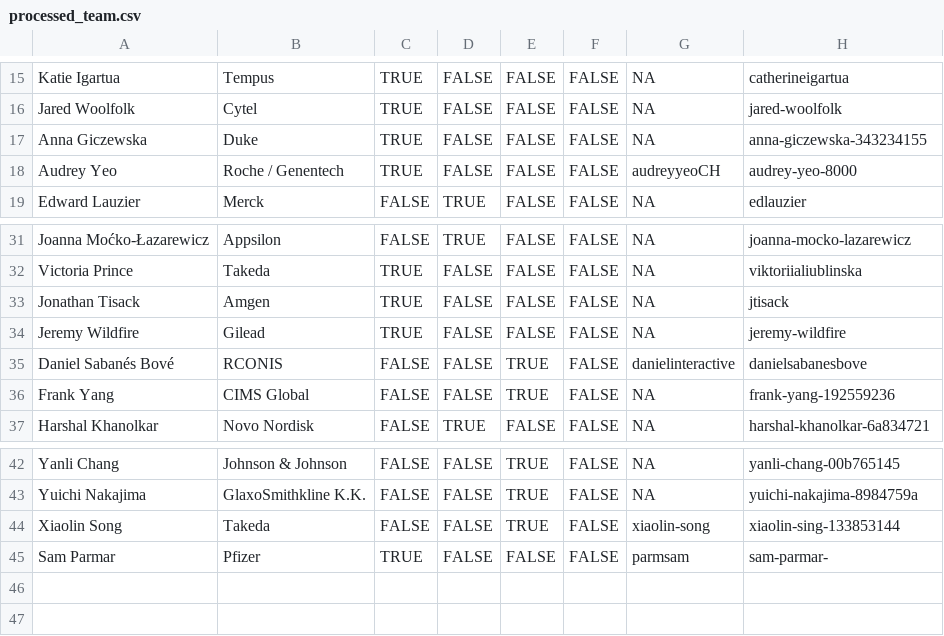
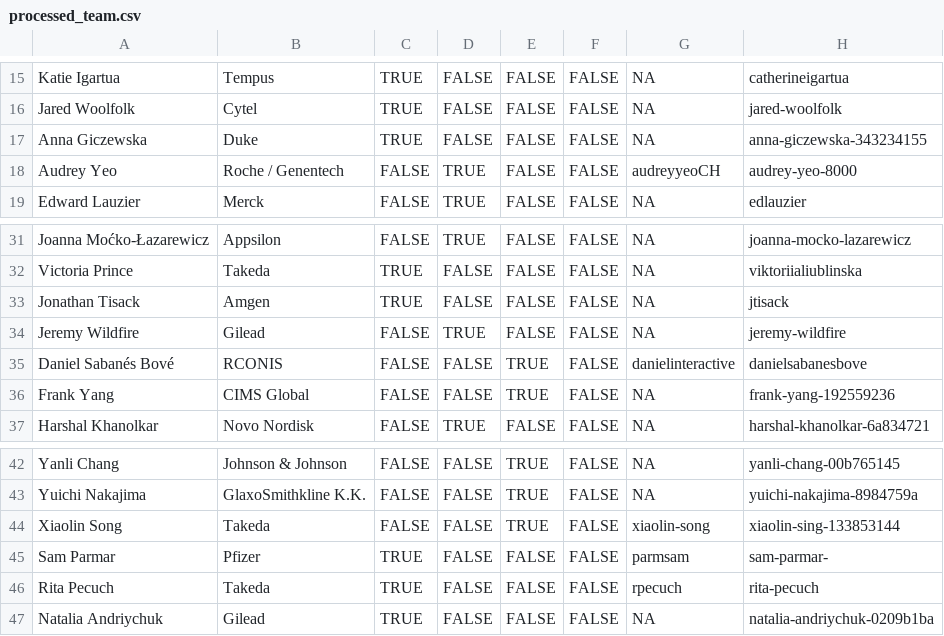
Before and after one commit to rinpharma/data-pipelines, a CSV file: output/processed_team.csv, drawn as a sheet; only a part is shown, gaps mark what is left out.

```diff
--- a/output/processed_team.csv
+++ b/output/processed_team.csv
@@ -17,3 +17,3 @@
 "Anna Giczewska","Duke",TRUE,FALSE,FALSE,FALSE,NA,"anna-giczewska-343234155"
-"Audrey Yeo","Roche / Genentech",TRUE,FALSE,FALSE,FALSE,"audreyyeoCH","audrey-yeo-8000"
+"Audrey Yeo","Roche / Genentech",FALSE,TRUE,FALSE,FALSE,"audreyyeoCH","audrey-yeo-8000"
 "Edward Lauzier","Merck",FALSE,TRUE,FALSE,FALSE,NA,"edlauzier"
@@ -33,3 +33,3 @@
 "Jonathan Tisack","Amgen",TRUE,FALSE,FALSE,FALSE,NA,"jtisack"
-"Jeremy Wildfire","Gilead",TRUE,FALSE,FALSE,FALSE,NA,"jeremy-wildfire"
+"Jeremy Wildfire","Gilead",FALSE,TRUE,FALSE,FALSE,NA,"jeremy-wildfire"
 "Daniel Sabanés Bové","RCONIS",FALSE,FALSE,TRUE,FALSE,"danielinteractive","danielsabanesbove"
@@ -45 +45,3 @@
 "Sam Parmar","Pfizer",TRUE,FALSE,FALSE,FALSE,"parmsam","sam-parmar-"
+"Rita Pecuch","Takeda",TRUE,FALSE,FALSE,FALSE,"rpecuch","rita-pecuch"
+"Natalia Andriychuk","Gilead",TRUE,FALSE,FALSE,FALSE,NA,"natalia-andriychuk-0209b1ba"
```
Also changed, not shown: processed_team.csv, 2 other files.
